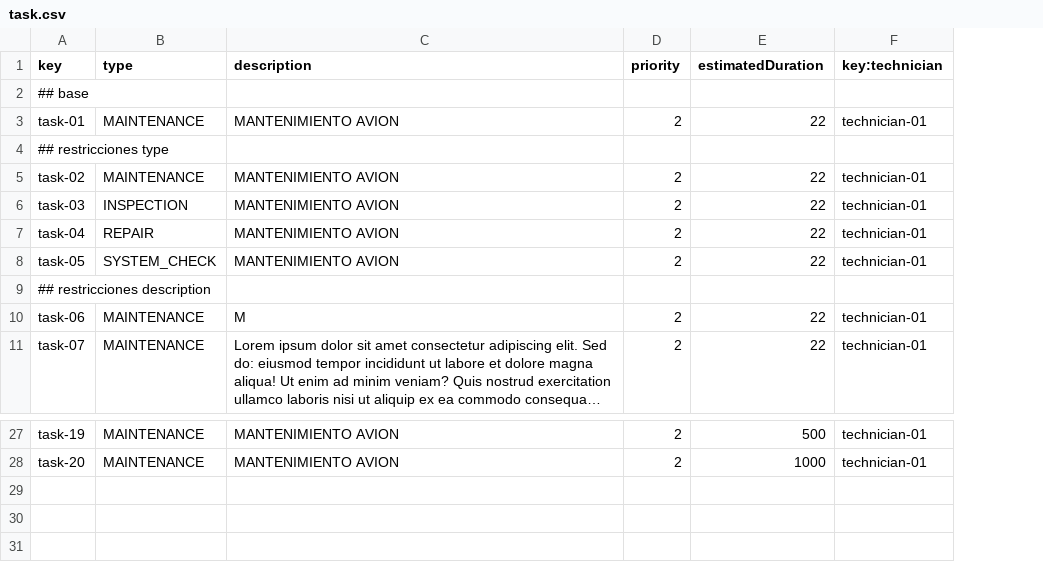
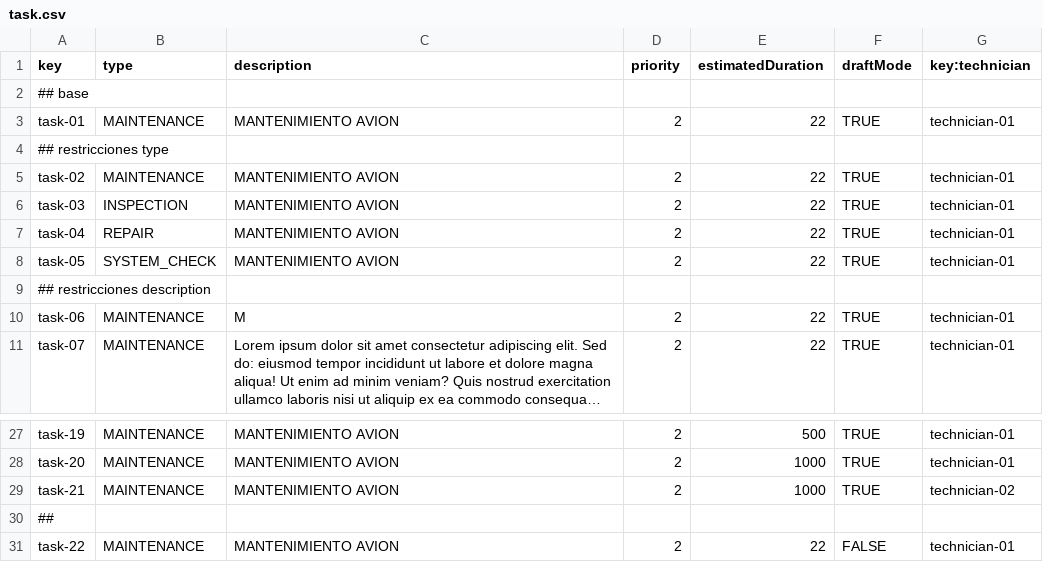
Before and after one commit to javsorbla/Acme-ANS-D03, a CSV file: src/main/resources/WEB-INF/data/sample/task.csv, drawn as a sheet; only a part is shown, gaps mark what is left out; long unchanged cells end in …; the diff names each change by its address in the sheet, - before the commit and + after, or states it on an @@ line.

```diff
--- a/src/main/resources/WEB-INF/data/sample/task.csv
+++ b/src/main/resources/WEB-INF/data/sample/task.csv
+column F (draftMode), rows 3-11: TRUE |  | TRUE | TRUE | TRUE | TRUE |  | TRUE | TRUE; rows 27-28: TRUE | TRUE
+row 29: task-21 | MAINTENANCE | MANTENIMIENTO AVION | 2 | 1000 | TRUE | technician-02
+row 30: ##
+row 31: task-22 | MAINTENANCE | MANTENIMIENTO AVION | 2 | 22 | FALSE | technician-01
```
Also changed, not shown: 1 other file.
